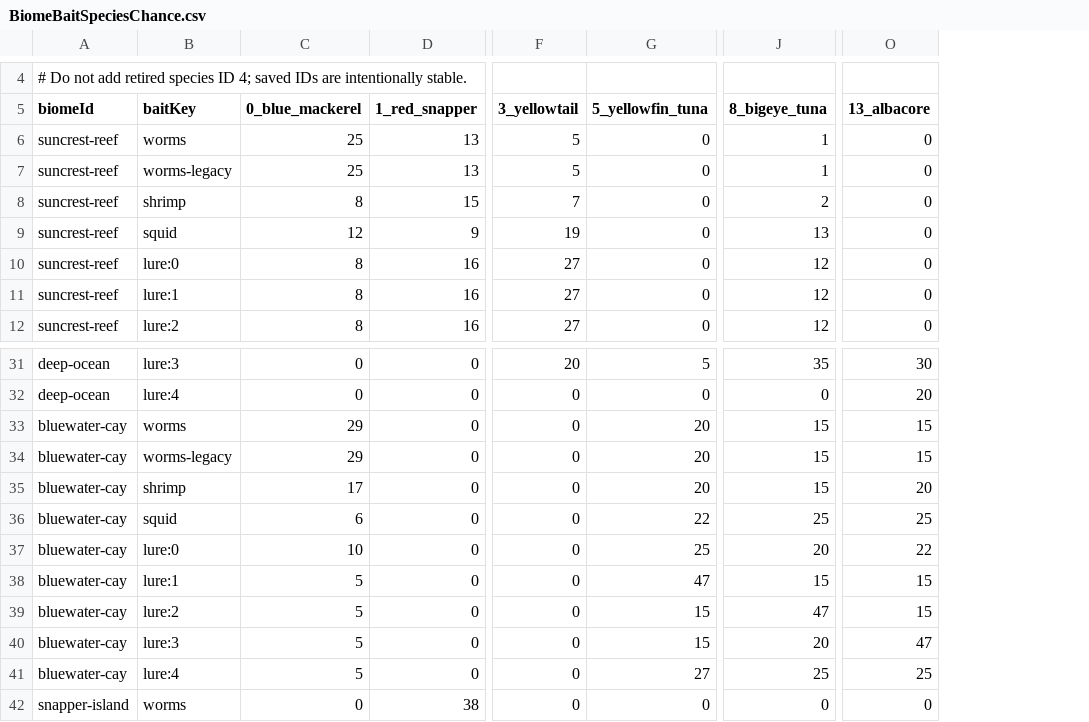
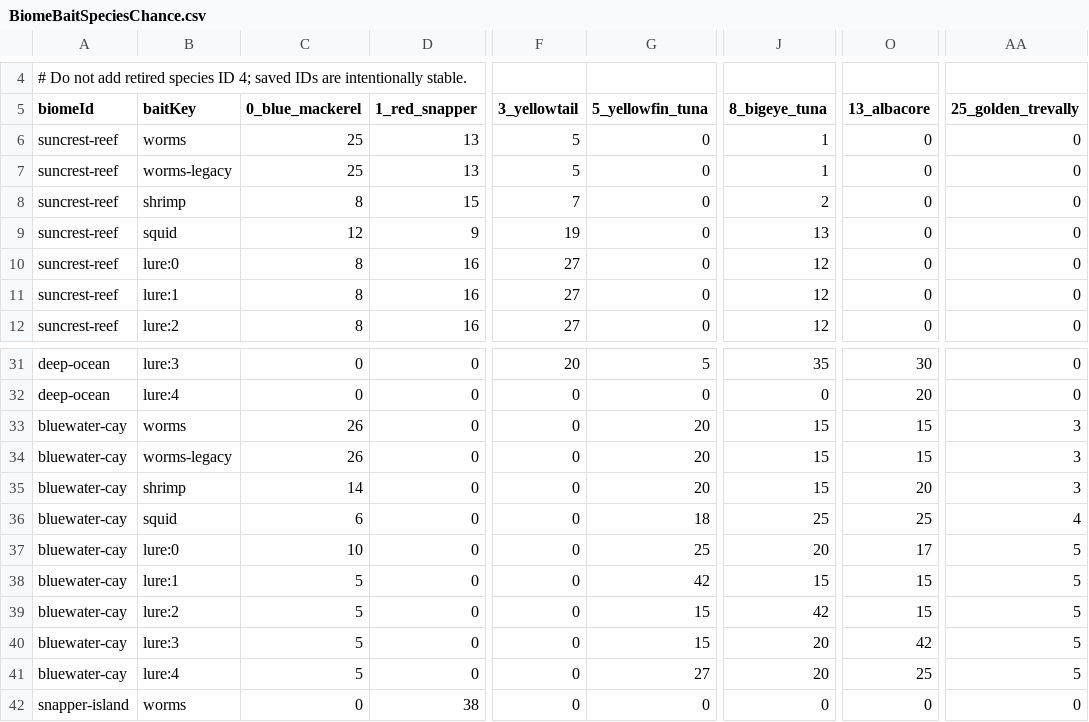
Before and after one commit to EthanL1245/3D-Android-Open-World, a CSV file: Assets/Resources/FishingTuning/BiomeBaitSpeciesChance.csv, drawn as a sheet; only a part is shown, gaps mark what is left out; the diff names each change by its address in the sheet, - before the commit and + after, or states it on an @@ line.

Commit message:
Add Golden Trevally species and Bluewater-exclusive fishing tuning

```diff
--- a/Assets/Resources/FishingTuning/BiomeBaitSpeciesChance.csv
+++ b/Assets/Resources/FishingTuning/BiomeBaitSpeciesChance.csv
+column AA (25_golden_trevally), rows 6-12: all 0; rows 31-42: 0 | 0 | 3 | 3 | 3 | 4 | 5 | 5 | 5 | 5 | 5 | 0
-C33:C34 (0_blue_mackerel): 29
+C33:C34 (0_blue_mackerel): 26
-C35 (0_blue_mackerel): 17
+C35 (0_blue_mackerel): 14
-G36 (5_yellowfin_tuna): 22
+G36 (5_yellowfin_tuna): 18
-O37 (13_albacore): 22
+O37 (13_albacore): 17
-G38 (5_yellowfin_tuna): 47
+G38 (5_yellowfin_tuna): 42
-J39 (8_bigeye_tuna): 47
+J39 (8_bigeye_tuna): 42
-O40 (13_albacore): 47
+O40 (13_albacore): 42
-J41 (8_bigeye_tuna): 25
+J41 (8_bigeye_tuna): 20
```
